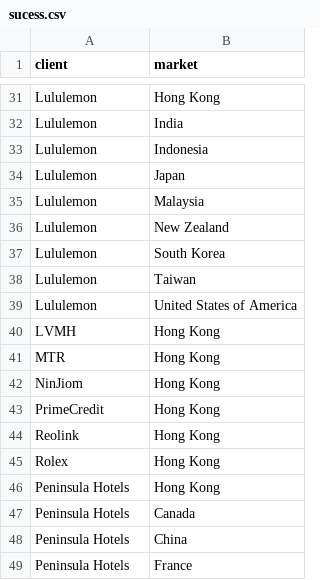
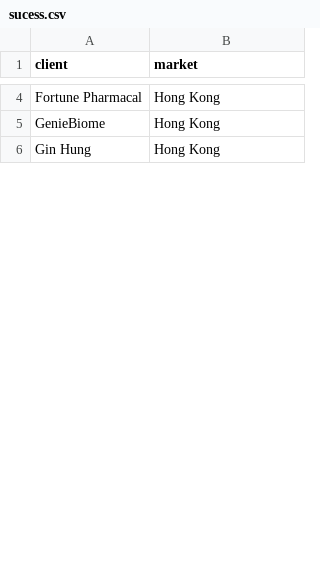
Before and after one commit to AzathAnver/wpp, a CSV file: os/alltemp/output/sucess.csv, drawn as a sheet; only a part is shown, gaps mark what is left out; removed rows and columns are numbered as before the commit, all else as after; the diff covers the shown part only; the diff names each change by its address in the sheet, - before the commit and + after, or states it on an @@ line.

```diff
--- a/os/alltemp/output/sucess.csv
+++ b/os/alltemp/output/sucess.csv
-A4 (client): Lululemon
+A4 (client): Fortune Pharmacal
-row 32: Lululemon | India
-row 33: Lululemon | Indonesia
-row 34: Lululemon | Japan
-row 35: Lululemon | Malaysia
-row 36: Lululemon | New Zealand
-row 37: Lululemon | South Korea
-row 38: Lululemon | Taiwan
-row 39: Lululemon | United States of America
-row 40: LVMH | Hong Kong
-row 41: MTR | Hong Kong
-A5 (client): NinJiom
+A5 (client): GenieBiome
-row 43: PrimeCredit | Hong Kong
-row 44: Reolink | Hong Kong
-row 45: Rolex | Hong Kong
-A6 (client): Peninsula Hotels
+A6 (client): Gin Hung
-row 47: Peninsula Hotels | Canada
-row 48: Peninsula Hotels | China
-row 49: Peninsula Hotels | France
```
Also changed, not shown: 8 added rows, 51 removed rows and 3 edited cells elsewhere in this file, os/osadd/alluser/names.csv, os/osadd/particularuser/unique_emails.csv, 44 other files.
